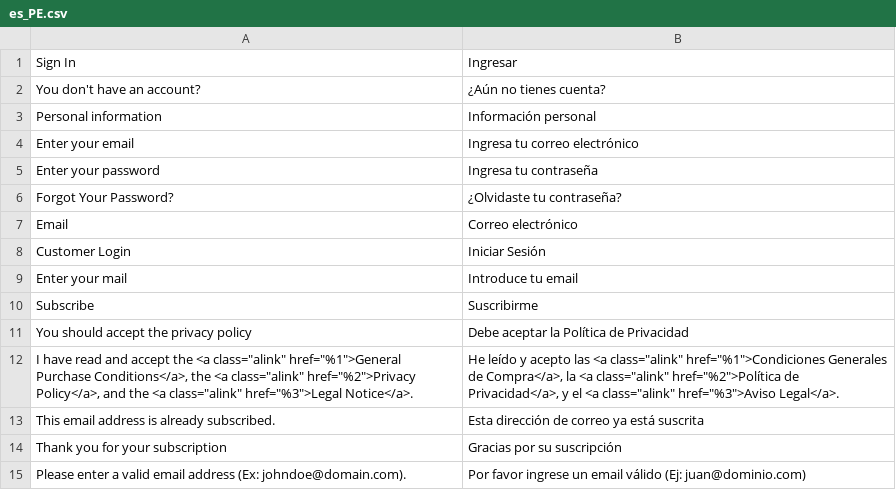
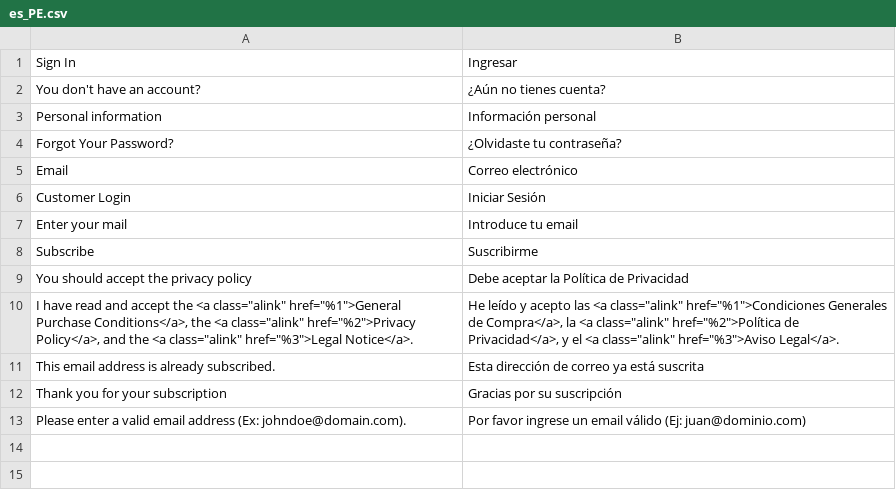
Before and after one commit to fespinoza-vass/PU, a CSV file: app/design/frontend/Vass/PU/i18n/es_PE.csv, drawn as a sheet; the diff names each change by its address in the sheet, - before the commit and + after, or states it on an @@ line.

```diff
--- a/app/design/frontend/Vass/PU/i18n/es_PE.csv
+++ b/app/design/frontend/Vass/PU/i18n/es_PE.csv
-row 4: Enter your email | Ingresa tu correo electrónico
-row 5: Enter your password | Ingresa tu contraseña
```
Also changed, not shown: 1 other file.
